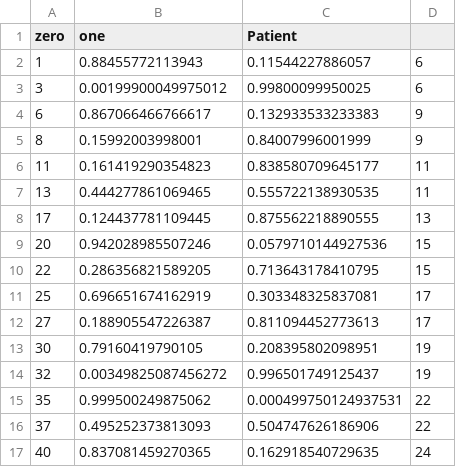
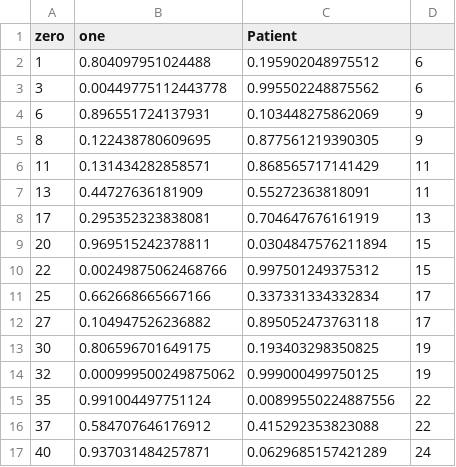
Before and after one commit to SchlossLab/Flynn_LRColon_CancPrevRes_2017, a TSV file: data/process/bowel_optimized.tsv, drawn as a sheet; only a part is shown; the diff covers the shown part only.

```diff
--- a/data/process/bowel_optimized.tsv
+++ b/data/process/bowel_optimized.tsv
@@ -1,17 +1,17 @@
 "zero"	"one"	"Patient"
-"1"	0.88455772113943	0.11544227886057	6
-"3"	0.00199900049975012	0.99800099950025	6
-"6"	0.867066466766617	0.132933533233383	9
-"8"	0.15992003998001	0.84007996001999	9
-"11"	0.161419290354823	0.838580709645177	11
-"13"	0.444277861069465	0.555722138930535	11
-"17"	0.124437781109445	0.875562218890555	13
-"20"	0.942028985507246	0.0579710144927536	15
-"22"	0.286356821589205	0.713643178410795	15
-"25"	0.696651674162919	0.303348325837081	17
-"27"	0.188905547226387	0.811094452773613	17
-"30"	0.79160419790105	0.208395802098951	19
-"32"	0.00349825087456272	0.996501749125437	19
-"35"	0.999500249875062	0.000499750124937531	22
-"37"	0.495252373813093	0.504747626186906	22
-"40"	0.837081459270365	0.162918540729635	24
+"1"	0.804097951024488	0.195902048975512	6
+"3"	0.00449775112443778	0.995502248875562	6
+"6"	0.896551724137931	0.103448275862069	9
+"8"	0.122438780609695	0.877561219390305	9
+"11"	0.131434282858571	0.868565717141429	11
+"13"	0.44727636181909	0.55272363818091	11
+"17"	0.295352323838081	0.704647676161919	13
+"20"	0.969515242378811	0.0304847576211894	15
+"22"	0.00249875062468766	0.997501249375312	15
+"25"	0.662668665667166	0.337331334332834	17
+"27"	0.104947526236882	0.895052473763118	17
+"30"	0.806596701649175	0.193403298350825	19
+"32"	0.000999500249875062	0.999000499750125	19
+"35"	0.991004497751124	0.00899550224887556	22
+"37"	0.584707646176912	0.415292353823088	22
+"40"	0.937031484257871	0.0629685157421289	24
```
Also changed, not shown: 42 edited cells elsewhere in this file, data/process/r_imp_otus.tsv, data/process/right_optimized.tsv, 13 other files.
